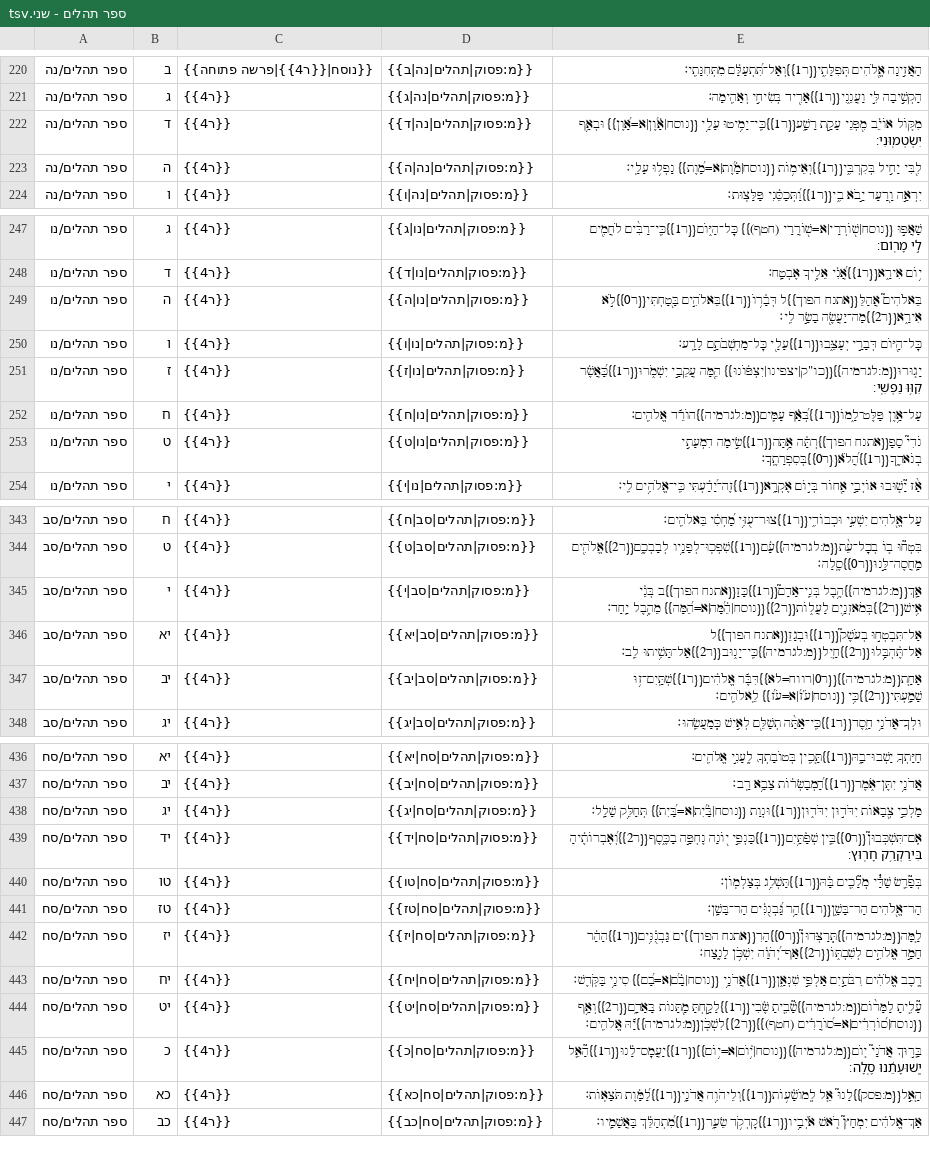
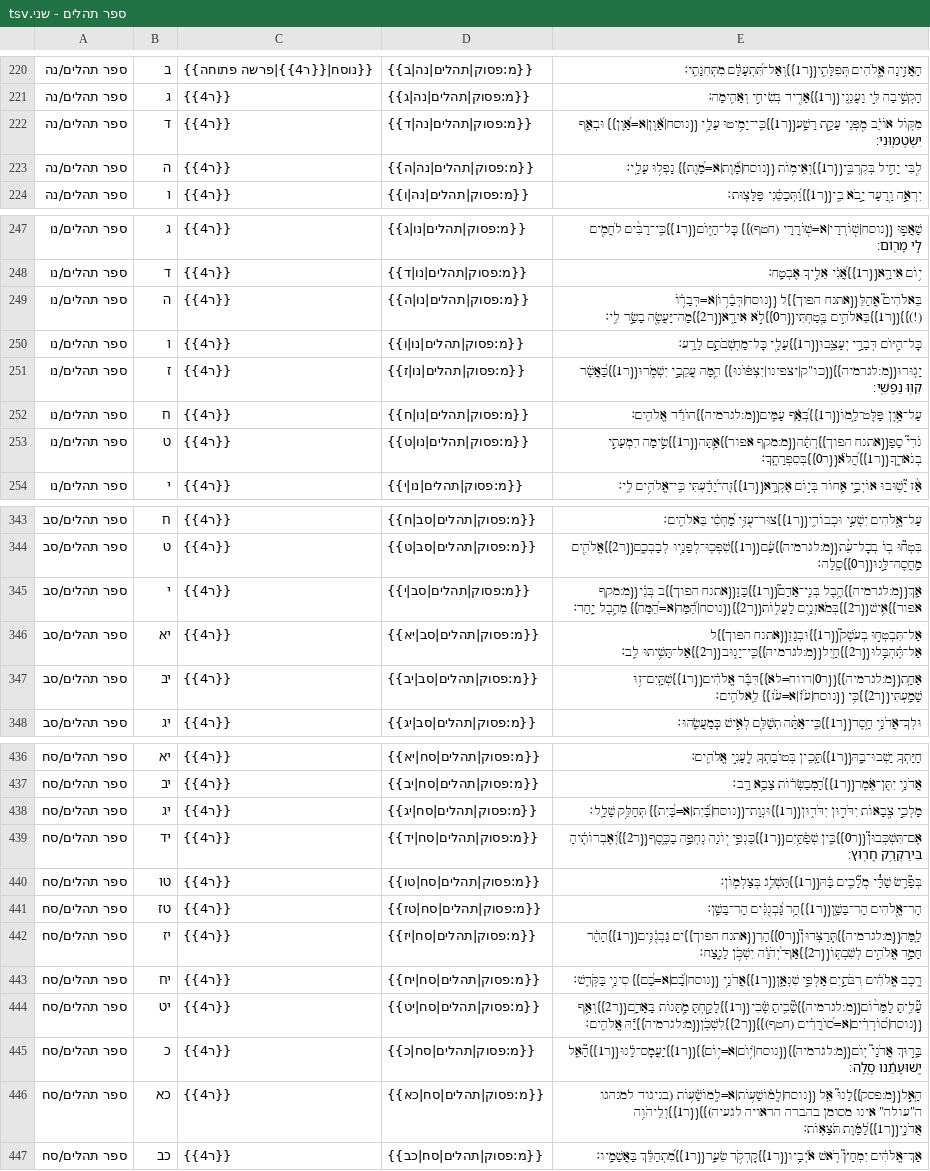
Before and after one commit to marcstober/miqra-data, a TSV file: source/ספרי אמת/ספר תהלים - שני.tsv, drawn as a sheet; only a part is shown, gaps mark what is left out; the diff covers the shown part only.

```diff
--- a/source/ספרי אמת/ספר תהלים - שני.tsv
+++ b/source/ספרי אמת/ספר תהלים - שני.tsv
@@ -221,4 +221,4 @@
 ספר תהלים/נה	ג	{{ר4}}	{{מ:פסוק|תהלים|נה|ג}}	הַקְשִׁ֣יבָה לִּ֣י וַעֲנֵ֑נִי{{ר1}}אָרִ֖יד בְּשִׂיחִ֣י וְאָהִֽימָה׃
-ספר תהלים/נה	ד	{{ר4}}	{{מ:פסוק|תהלים|נה|ד}}	מִקּ֤וֹל אוֹיֵ֗ב מִ֭פְּנֵי עָקַ֣ת רָשָׁ֑ע{{ר1}}כִּֽי־יָמִ֥יטוּ עָלַ֥י {{נוסח|אָ֗֝וֶן|א=אָ֝וֶן}} וּבְאַ֥ף יִשְׂטְמֽוּנִי׃
-ספר תהלים/נה	ה	{{ר4}}	{{מ:פסוק|תהלים|נה|ה}}	לִ֭בִּי יָחִ֣יל בְּקִרְבִּ֑י{{ר1}}וְאֵימ֥וֹת {{נוסח|מָ֗֝וֶת|א=מָ֝וֶת}} נָפְל֥וּ עָלָֽי׃
+ספר תהלים/נה	ד	{{ר4}}	{{מ:פסוק|תהלים|נה|ד}}	מִקּ֤וֹל אוֹיֵ֗ב מִ֭פְּנֵי עָקַ֣ת רָשָׁ֑ע{{ר1}}כִּֽי־יָמִ֥יטוּ עָלַ֥י {{נוסח|אָ֝֗וֶן|א=אָ֝וֶן}} וּבְאַ֥ף יִשְׂטְמֽוּנִי׃
+ספר תהלים/נה	ה	{{ר4}}	{{מ:פסוק|תהלים|נה|ה}}	לִ֭בִּי יָחִ֣יל בְּקִרְבִּ֑י{{ר1}}וְאֵימ֥וֹת {{נוסח|מָ֝֗וֶת|א=מָ֝וֶת}} נָפְל֥וּ עָלָֽי׃
 ספר תהלים/נה	ו	{{ר4}}	{{מ:פסוק|תהלים|נה|ו}}	יִרְאָ֣ה וָ֭רַעַד יָ֣בֹא בִ֑י{{ר1}}וַ֝תְּכַסֵּ֗נִי פַּלָּצֽוּת׃
@@ -248,3 +248,3 @@
 ספר תהלים/נו	ד	{{ר4}}	{{מ:פסוק|תהלים|נו|ד}}	י֥וֹם אִירָ֑א{{ר1}}אֲ֝נִ֗י אֵלֶ֥יךָ אֶבְטָֽח׃
-ספר תהלים/נו	ה	{{ר4}}	{{מ:פסוק|תהלים|נו|ה}}	בֵּאלֹהִים֮ אֲהַלֵּ{{אתנח הפוך}}ל דְּבָ֫ר֥וֹ{{ר1}}בֵּאלֹהִ֣ים בָּ֭טַחְתִּי{{ר0}}לֹ֣א אִירָ֑א{{ר2}}מַה־יַּעֲשֶׂ֖ה בָשָׂ֣ר לִֽי׃
+ספר תהלים/נו	ה	{{ר4}}	{{מ:פסוק|תהלים|נו|ה}}	בֵּאלֹהִים֮ אֲהַלֵּ{{אתנח הפוך}}ל {{נוסח|דְּבָ֫ר֥וֹ|א=דְּבָר֥֫וֹ (!)}}{{ר1}}בֵּאלֹהִ֣ים בָּ֭טַחְתִּי{{ר0}}לֹ֣א אִירָ֑א{{ר2}}מַה־יַּעֲשֶׂ֖ה בָשָׂ֣ר לִֽי׃
 ספר תהלים/נו	ו	{{ר4}}	{{מ:פסוק|תהלים|נו|ו}}	כׇּל־הַ֭יּוֹם דְּבָרַ֣י יְעַצֵּ֑בוּ{{ר1}}עָלַ֖י כׇּל־מַחְשְׁבֹתָ֣ם לָרָֽע׃
@@ -252,3 +252,3 @@
 ספר תהלים/נו	ח	{{ר4}}	{{מ:פסוק|תהלים|נו|ח}}	עַל־אָ֥וֶן פַּלֶּט־לָ֑מוֹ{{ר1}}בְּ֝אַ֗ף עַמִּ֤ים{{מ:לגרמיה}}הוֹרֵ֬ד אֱלֹהִֽים׃
-ספר תהלים/נו	ט	{{ר4}}	{{מ:פסוק|תהלים|נו|ט}}	נֹדִי֮ סָפַ{{אתנח הפוך}}רְתָּ֫ה אָ֥תָּה{{ר1}}שִׂ֣ימָה דִמְעָתִ֣י בְנֹאדֶ֑ךָ{{ר1}}הֲ֝לֹ֗א{{ר0}}בְּסִפְרָתֶֽךָ׃
+ספר תהלים/נו	ט	{{ר4}}	{{מ:פסוק|תהלים|נו|ט}}	נֹדִי֮ סָפַ{{אתנח הפוך}}רְתָּ֫ה{{מ:מקף אפור}}אָ֥תָּה{{ר1}}שִׂ֣ימָה דִמְעָתִ֣י בְנֹאדֶ֑ךָ{{ר1}}הֲ֝לֹ֗א{{ר0}}בְּסִפְרָתֶֽךָ׃
 ספר תהלים/נו	י	{{ר4}}	{{מ:פסוק|תהלים|נו|י}}	אָ֨ז יָ֘שׁ֤וּבוּ אוֹיְבַ֣י אָ֭חוֹר בְּי֣וֹם אֶקְרָ֑א{{ר1}}זֶה־יָ֝דַ֗עְתִּי כִּֽי־אֱלֹהִ֥ים לִֽי׃
@@ -344,5 +344,5 @@
 ספר תהלים/סב	ט	{{ר4}}	{{מ:פסוק|תהלים|סב|ט}}	בִּטְח֘וּ ב֤וֹ בְכׇל־עֵ֨ת{{מ:לגרמיה}}עָ֗ם{{ר1}}שִׁפְכֽוּ־לְפָנָ֥יו לְבַבְכֶ֑ם{{ר2}}אֱלֹהִ֖ים מַֽחֲסֶה־לָּ֣נוּ{{ר0}}סֶֽלָה׃
-ספר תהלים/סב	י	{{ר4}}	{{מ:פסוק|תהלים|סב|י}}	אַ֤ךְ{{מ:לגרמיה}}הֶ֥בֶל בְּנֵֽי־אָדָם֮{{ר1}}כָּזָ{{אתנח הפוך}}ב בְּנֵ֫י אִ֥ישׁ{{ר2}}בְּמֹאזְנַ֥יִם לַעֲל֑וֹת{{ר2}}{{נוסח|הֵ֗֝מָּה|א=הֵ֝מָּה}} מֵהֶ֥בֶל יָֽחַד׃
+ספר תהלים/סב	י	{{ר4}}	{{מ:פסוק|תהלים|סב|י}}	אַ֤ךְ{{מ:לגרמיה}}הֶ֥בֶל בְּנֵֽי־אָדָם֮{{ר1}}כָּזָ{{אתנח הפוך}}ב בְּנֵ֫י{{מ:מקף אפור}}אִ֥ישׁ{{ר2}}בְּמֹאזְנַ֥יִם לַעֲל֑וֹת{{ר2}}{{נוסח|הֵ֝֗מָּה|א=הֵ֝מָּה}} מֵהֶ֥בֶל יָֽחַד׃
 ספר תהלים/סב	יא	{{ר4}}	{{מ:פסוק|תהלים|סב|יא}}	אַל־תִּבְטְח֣וּ בְעֹשֶׁק֮{{ר1}}וּבְגָזֵ{{אתנח הפוך}}ל אַל־תֶּ֫הְבָּ֥לוּ{{ר2}}חַ֤יִל{{מ:לגרמיה}}כִּֽי־יָנ֑וּב{{ר2}}אַל־תָּשִׁ֥יתוּ לֵֽב׃
-ספר תהלים/סב	יב	{{ר4}}	{{מ:פסוק|תהלים|סב|יב}}	אַחַ֤ת{{מ:לגרמיה}}{{ר0|רווח=לא}}דִּבֶּ֬ר אֱלֹהִ֗ים{{ר1}}שְׁתַּֽיִם־ז֥וּ שָׁמָ֑עְתִּי{{ר2}}כִּ֥י {{נוסח|עֹ֗֝ז|א=עֹ֝ז}} לֵֽאלֹהִֽים׃
+ספר תהלים/סב	יב	{{ר4}}	{{מ:פסוק|תהלים|סב|יב}}	אַחַ֤ת{{מ:לגרמיה}}{{ר0|רווח=לא}}דִּבֶּ֬ר אֱלֹהִ֗ים{{ר1}}שְׁתַּֽיִם־ז֥וּ שָׁמָ֑עְתִּי{{ר2}}כִּ֥י {{נוסח|עֹ֝֗ז|א=עֹ֝ז}} לֵֽאלֹהִֽים׃
 ספר תהלים/סב	יג	{{ר4}}	{{מ:פסוק|תהלים|סב|יג}}	וּלְךָֽ־אֲדֹנָ֥י חָ֑סֶד{{ר1}}כִּֽי־אַתָּ֨ה תְשַׁלֵּ֖ם לְאִ֣ישׁ כְּֽמַעֲשֵֽׂהוּ׃
@@ -437,3 +437,3 @@
 ספר תהלים/סח	יב	{{ר4}}	{{מ:פסוק|תהלים|סח|יב}}	אֲדֹנָ֥י יִתֶּן־אֹ֑מֶר{{ר1}}הַ֝מְבַשְּׂר֗וֹת צָבָ֥א רָֽב׃
-ספר תהלים/סח	יג	{{ר4}}	{{מ:פסוק|תהלים|סח|יג}}	מַלְכֵ֣י צְ֭בָאוֹת יִדֹּד֣וּן יִדֹּד֑וּן{{ר1}}וּנְוַת {{נוסח|בַּ֗֝יִת|א=בַּ֝יִת}} תְּחַלֵּ֥ק שָׁלָֽל׃
+ספר תהלים/סח	יג	{{ר4}}	{{מ:פסוק|תהלים|סח|יג}}	מַלְכֵ֣י צְ֭בָאוֹת יִדֹּד֣וּן יִדֹּד֑וּן{{ר1}}וּנְוַת־{{נוסח|בַּ֝֗יִת|א=בַּ֝יִת}} תְּחַלֵּ֥ק שָׁלָֽל׃
 ספר תהלים/סח	יד	{{ר4}}	{{מ:פסוק|תהלים|סח|יד}}	אִֽם־תִּשְׁכְּבוּן֮{{ר0}}בֵּ֤ין שְׁפַ֫תָּ֥יִם{{ר1}}כַּנְפֵ֣י י֭וֹנָה נֶחְפָּ֣ה בַכֶּ֑סֶף{{ר2}}וְ֝אֶבְרוֹתֶ֗יהָ בִּירַקְרַ֥ק חָרֽוּץ׃
@@ -442,6 +442,6 @@
 ספר תהלים/סח	יז	{{ר4}}	{{מ:פסוק|תהלים|סח|יז}}	לָ֤מָּה{{מ:לגרמיה}}תְּֽרַצְּדוּן֮{{ר0}}הָרִ{{אתנח הפוך}}ים גַּבְנֻ֫נִּ֥ים{{ר1}}הָהָ֗ר חָמַ֣ד אֱלֹהִ֣ים לְשִׁבְתּ֑וֹ{{ר2}}אַף־יְ֝הֹוָ֗ה יִשְׁכֹּ֥ן לָנֶֽצַח׃
-ספר תהלים/סח	יח	{{ר4}}	{{מ:פסוק|תהלים|סח|יח}}	רֶ֤כֶב אֱלֹהִ֗ים רִבֹּתַ֣יִם אַלְפֵ֣י שִׁנְאָ֑ן{{ר1}}אֲדֹנָ֥י {{נוסח|בָ֗֝ם|א=בָ֝ם}} סִינַ֥י בַּקֹּֽדֶשׁ׃
+ספר תהלים/סח	יח	{{ר4}}	{{מ:פסוק|תהלים|סח|יח}}	רֶ֤כֶב אֱלֹהִ֗ים רִבֹּתַ֣יִם אַלְפֵ֣י שִׁנְאָ֑ן{{ר1}}אֲדֹנָ֥י {{נוסח|בָ֝֗ם|א=בָ֝ם}} סִינַ֥י בַּקֹּֽדֶשׁ׃
 ספר תהלים/סח	יט	{{ר4}}	{{מ:פסוק|תהלים|סח|יט}}	עָ֘לִ֤יתָ לַמָּר֨וֹם{{מ:לגרמיה}}שָׁ֘בִ֤יתָ שֶּׁ֗בִי{{ר1}}לָקַ֣חְתָּ מַ֭תָּנוֹת בָּאָדָ֑ם{{ר2}}וְאַ֥ף {{נוסח|ס֝וֹרְרִ֗ים|א=ס֝וֹרֲרִ֗ים (חטף)}}{{ר2}}לִשְׁכֹּ֤ן{{מ:לגרמיה}}יָ֬הּ אֱלֹהִֽים׃
 ספר תהלים/סח	כ	{{ר4}}	{{מ:פסוק|תהלים|סח|כ}}	בָּ֤ר֣וּךְ אֲדֹנָי֮ י֤וֹם{{מ:לגרמיה}}{{נוסח|י֥֫וֹם|א=י֥וֹם}}{{ר1}}יַעֲמׇס־לָ֗נוּ{{ר1}}הָ֘אֵ֤ל יְֽשׁוּעָתֵ֬נוּ סֶֽלָה׃
-ספר תהלים/סח	כא	{{ר4}}	{{מ:פסוק|תהלים|סח|כא}}	הָ֤אֵ֣ל{{מ:פסק}}לָנוּ֮ אֵ֤ל לְֽמוֹשָׁ֫ע֥וֹת{{ר1}}וְלֵיהֹוִ֥ה אֲדֹנָ֑י{{ר1}}לַ֝מָּ֗וֶת תֹּצָאֽוֹת׃
+ספר תהלים/סח	כא	{{ר4}}	{{מ:פסוק|תהלים|סח|כא}}	"הָ֤אֵ֣ל{{מ:פסק}}לָנוּ֮ אֵ֤ל {{נוסח|לְֽמ֫וֹשָׁע֥וֹת|א=לְֽמוֹשָׁ֫ע֥וֹת (בניגוד למנהגו ה""עולה"" אינו מסומן בהברה הראויה לגעיה)}}{{ר1}}וְלֵיהֹוִ֥ה אֲדֹנָ֑י{{ר1}}לַ֝מָּ֗וֶת תֹּצָאֽוֹת׃"
 ספר תהלים/סח	כב	{{ר4}}	{{מ:פסוק|תהלים|סח|כב}}	אַךְ־אֱלֹהִ֗ים יִמְחַץ֮ רֹ֤אשׁ אֹ֫יְבָ֥יו{{ר1}}קׇדְקֹ֥ד שֵׂעָ֑ר{{ר1}}מִ֝תְהַלֵּ֗ךְ בַּאֲשָׁמָֽיו׃
```
Also changed, not shown: 33 edited cells elsewhere in this file, source/README.tsv, source/ספרי אמת/ספר איוב.tsv, 43 other files.
